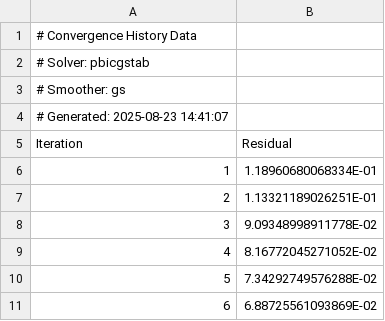
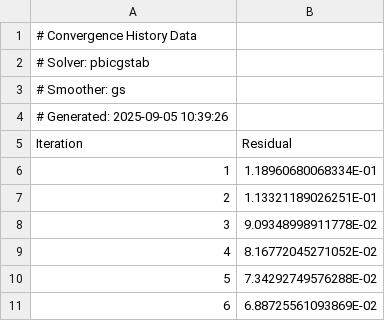
Before and after one commit to kenoogl/Heat3D, a CSV file: q3d/convergence_pbicgstab_mode3_240x31_gs.csv, drawn as a sheet; only a part is shown.

```diff
--- a/q3d/convergence_pbicgstab_mode3_240x31_gs.csv
+++ b/q3d/convergence_pbicgstab_mode3_240x31_gs.csv
@@ -3,3 +3,3 @@
 # Smoother: gs
-# Generated: 2025-08-23 14:41:07
+# Generated: 2025-09-05 10:39:26
 Iteration,Residual
```
Also changed, not shown: q3d/convergence_pbicgstab_mode1_25x25.csv, q3d/convergence_pbicgstab_mode4_240x120_gs.csv, 20 other files.
